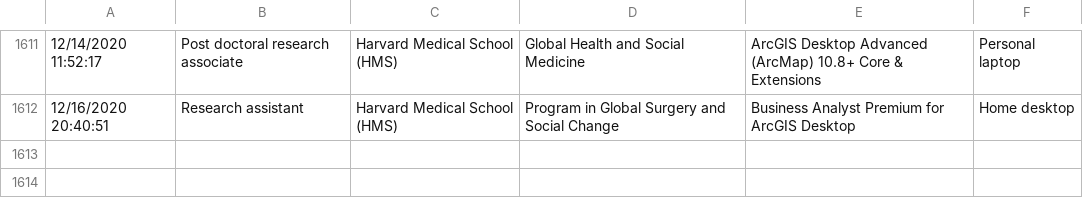
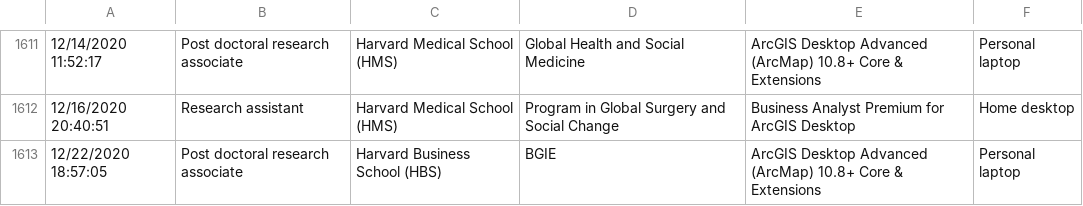
Before and after one commit to IQSS/iqss-metrics-dashboard, a TSV file: assets/data/cgaLicenseRequest.tsv, drawn as a sheet; only a part is shown, gaps mark what is left out; the diff names each change by its address in the sheet, - before the commit and + after, or states it on an @@ line.

Commit message:
Automated push of new data by iqss-metrics-backend on Wed Dec 23 00:16:23 UTC 2020

```diff
--- a/assets/data/cgaLicenseRequest.tsv
+++ b/assets/data/cgaLicenseRequest.tsv
+row 1613: 12/22/2020 18:57:05 | Post doctoral research associate | Harvard Business School (HBS) | BGIE | ArcGIS Desktop Advanced (ArcMap) 10.8+ Core & Extensions | Personal laptop
```
Also changed, not shown: assets/data/cgaContact.tsv, assets/data/cgaEventRegistration.tsv, 15 other files.
